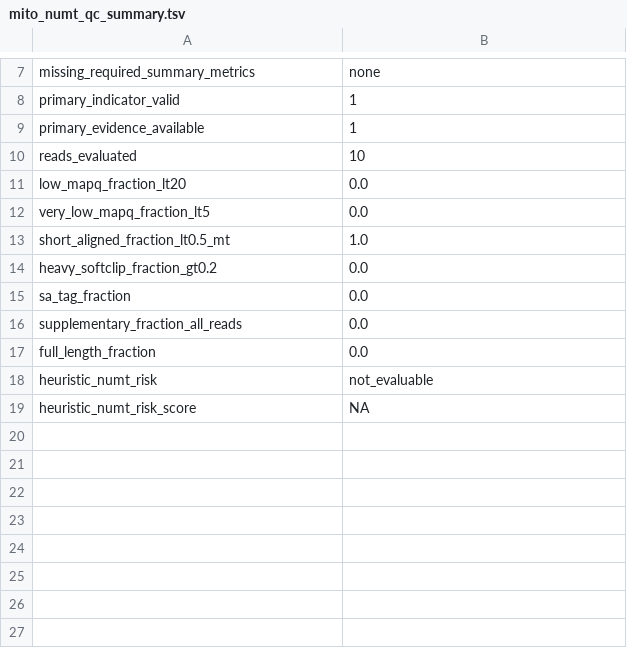
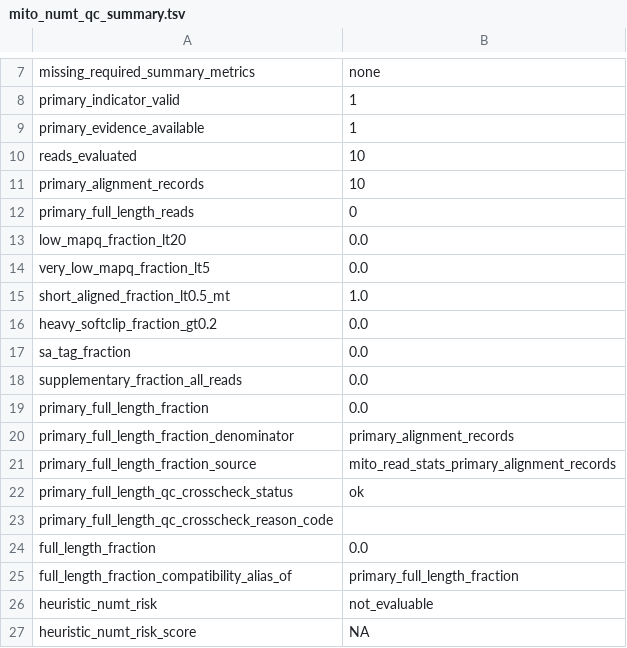
Before and after one commit to elissonnog/mito-overview, a TSV file: examples/expected_reports/TOY-001_output/summary/mito_numt_qc_summary.tsv, drawn as a sheet; only a part is shown, gaps mark what is left out.

```diff
--- a/examples/expected_reports/TOY-001_output/summary/mito_numt_qc_summary.tsv
+++ b/examples/expected_reports/TOY-001_output/summary/mito_numt_qc_summary.tsv
@@ -10,2 +10,4 @@ primary_evidence_available	1
 reads_evaluated	10
+primary_alignment_records	10
+primary_full_length_reads	0
 low_mapq_fraction_lt20	0.0
@@ -16,3 +18,9 @@ sa_tag_fraction	0.0
 supplementary_fraction_all_reads	0.0
+primary_full_length_fraction	0.0
+primary_full_length_fraction_denominator	primary_alignment_records
+primary_full_length_fraction_source	mito_read_stats_primary_alignment_records
+primary_full_length_qc_crosscheck_status	ok
+primary_full_length_qc_crosscheck_reason_code	
 full_length_fraction	0.0
+full_length_fraction_compatibility_alias_of	primary_full_length_fraction
 heuristic_numt_risk	not_evaluable
```
Also changed, not shown: examples/expected_reports/TOY-001_output/summary/mito_gene_summary_run_summary.tsv, examples/expected_reports/TOY-001_output/summary/mito_identity_qc_summary.tsv, 11 other files.
